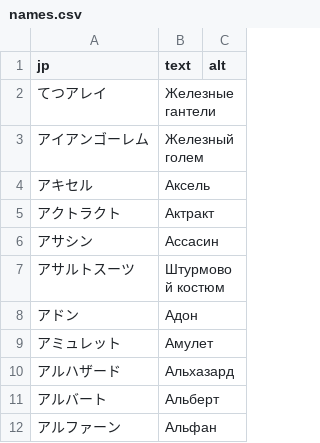
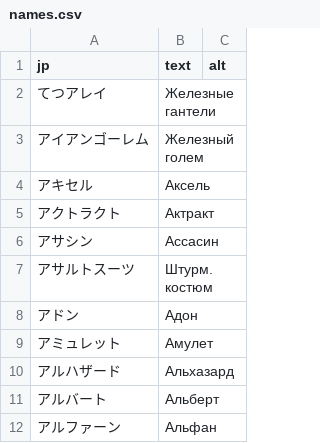
Before and after one commit to nE0sIghT/langrisser-translation, a CSV file: data/games/l1/lang/ru/names.csv, drawn as a sheet; only a part is shown.

```diff
--- a/data/games/l1/lang/ru/names.csv
+++ b/data/games/l1/lang/ru/names.csv
@@ -6,3 +6,3 @@ jp,text,alt
 アサシン,Ассасин,
-アサルトスーツ,Штурмовой костюм,
+アサルトスーツ,Штурм. костюм,
 アドン,Адон,
```
Also changed, not shown: data/common/font_mapping/l1_2_slots_ru.csv, data/games/l2/lang/ru/names.csv, 6 other files.
